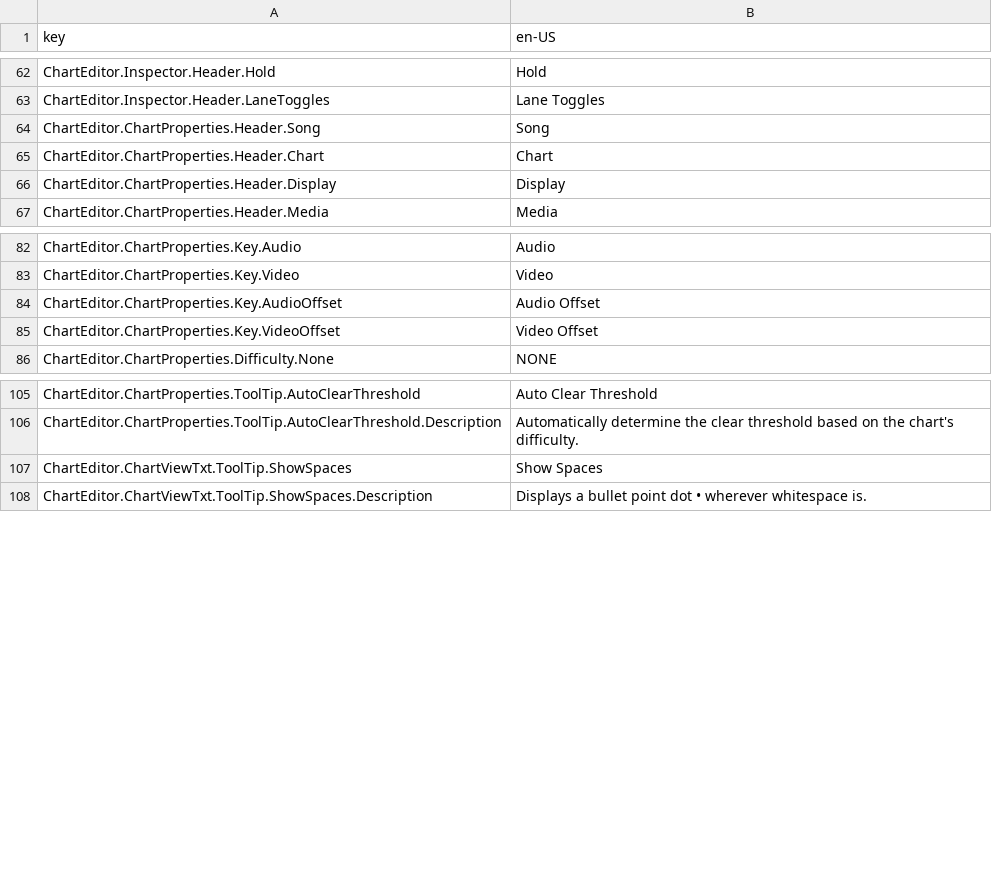
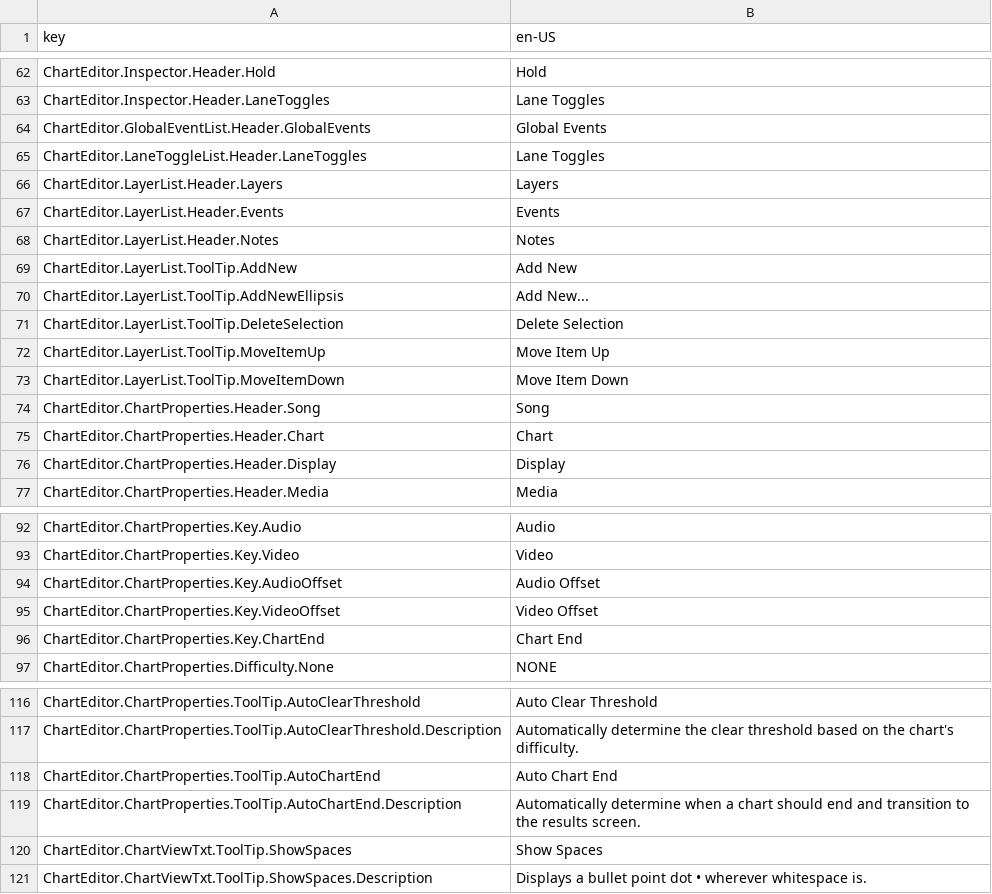
Before and after one commit to Yasu3D/SaturnEdit, a CSV file: SaturnEdit/Assets/Locales/locales.csv, drawn as a sheet; only a part is shown, gaps mark what is left out.

Commit message:
layer list, global event list, lane toggle list

```diff
--- a/SaturnEdit/Assets/Locales/locales.csv
+++ b/SaturnEdit/Assets/Locales/locales.csv
@@ -63,2 +63,12 @@ ChartEditor.Inspector.Header.Hold,Hold
 ChartEditor.Inspector.Header.LaneToggles,Lane Toggles
+ChartEditor.GlobalEventList.Header.GlobalEvents,Global Events
+ChartEditor.LaneToggleList.Header.LaneToggles,Lane Toggles
+ChartEditor.LayerList.Header.Layers,Layers
+ChartEditor.LayerList.Header.Events,Events
+ChartEditor.LayerList.Header.Notes,Notes
+ChartEditor.LayerList.ToolTip.AddNew,Add New
+ChartEditor.LayerList.ToolTip.AddNewEllipsis,Add New...
+ChartEditor.LayerList.ToolTip.DeleteSelection,Delete Selection
+ChartEditor.LayerList.ToolTip.MoveItemUp,Move Item Up
+ChartEditor.LayerList.ToolTip.MoveItemDown,Move Item Down
 ChartEditor.ChartProperties.Header.Song,Song
@@ -85,2 +95,3 @@ ChartEditor.ChartProperties.Key.AudioOffset,Audio Offset
 ChartEditor.ChartProperties.Key.VideoOffset,Video Offset
+ChartEditor.ChartProperties.Key.ChartEnd,Chart End
 ChartEditor.ChartProperties.Difficulty.None,NONE
@@ -106,2 +117,4 @@ ChartEditor.ChartProperties.ToolTip.AutoClearThreshold,Auto Clear Threshold
 ChartEditor.ChartProperties.ToolTip.AutoClearThreshold.Description,Automatically determine the clear threshold based on the chart's difficulty.
+ChartEditor.ChartProperties.ToolTip.AutoChartEnd,Auto Chart End
+ChartEditor.ChartProperties.ToolTip.AutoChartEnd.Description,Automatically determine when a chart should end and transition to the results screen.
 ChartEditor.ChartViewTxt.ToolTip.ShowSpaces,Show Spaces
```
Also changed, not shown: 13 other files.
